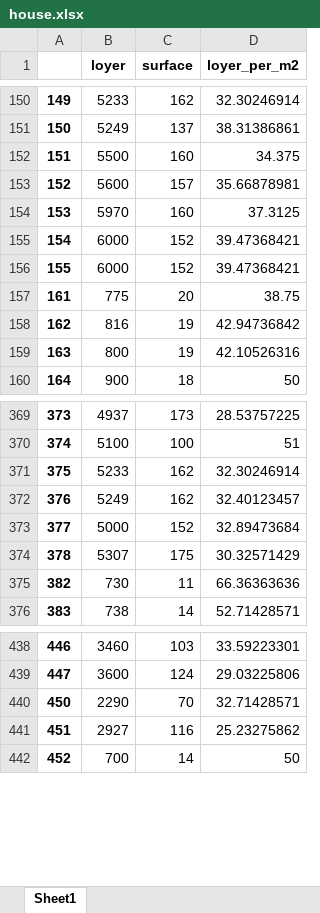
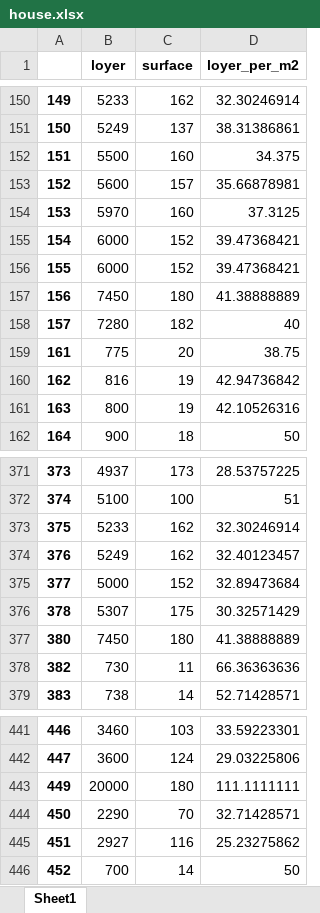
Before and after one commit to cyrilvincent/python, an Excel workbook: data/house/house.xlsx, sheet Sheet1, drawn as a sheet; only a part is shown, gaps mark what is left out; values as stored, in another font and other column widths than the file's, no borders; the diff names each change by its address in the sheet, - before the commit and + after, or states it on an @@ line.

```diff
--- a/data/house/house.xlsx (sheet Sheet1)
+++ b/data/house/house.xlsx (sheet Sheet1)
+row 157: 156 | 7450 | 180 | 41.38888889
+row 158: 157 | 7280 | 182 | 40
+row 377: 380 | 7450 | 180 | 41.38888889
+row 443: 449 | 20000 | 180 | 111.1111111
```
Also changed, not shown: 5 other files.
